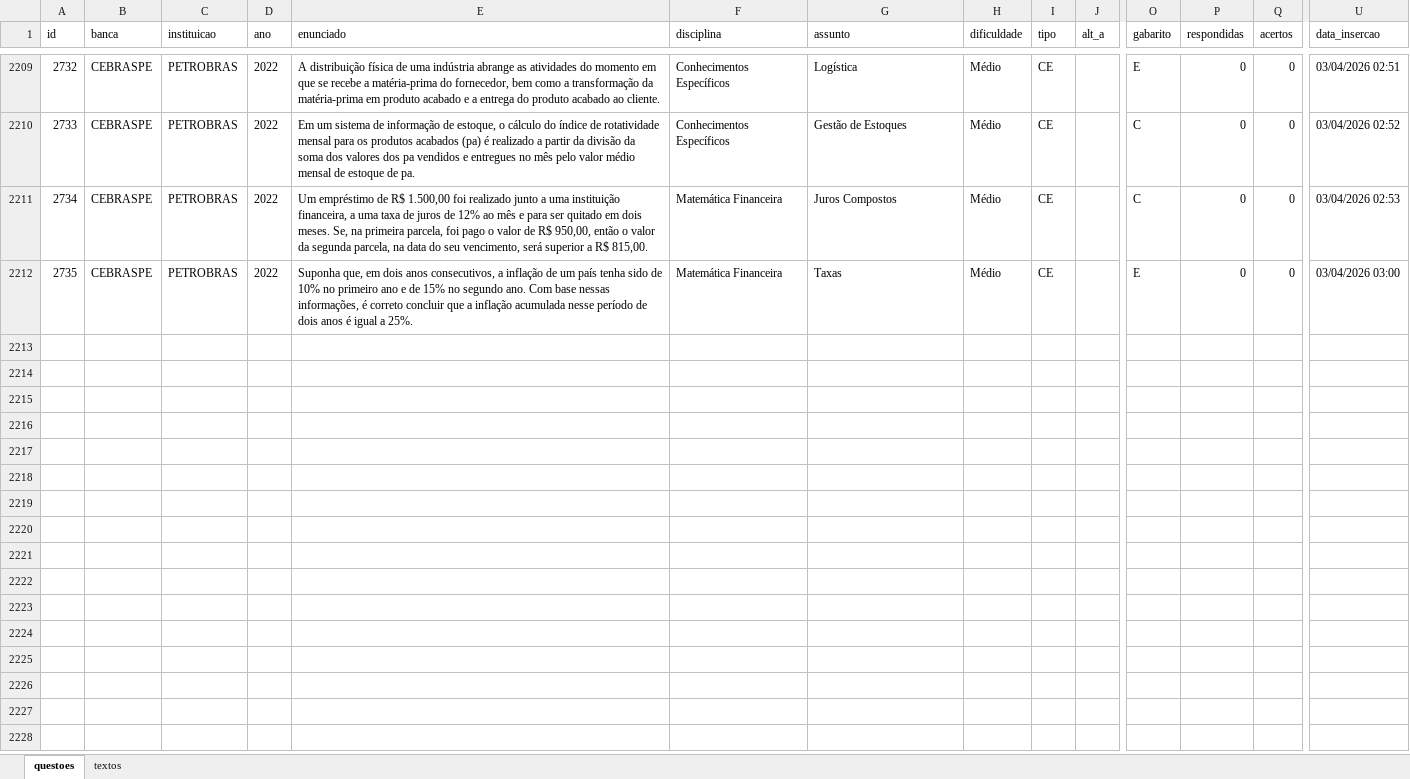
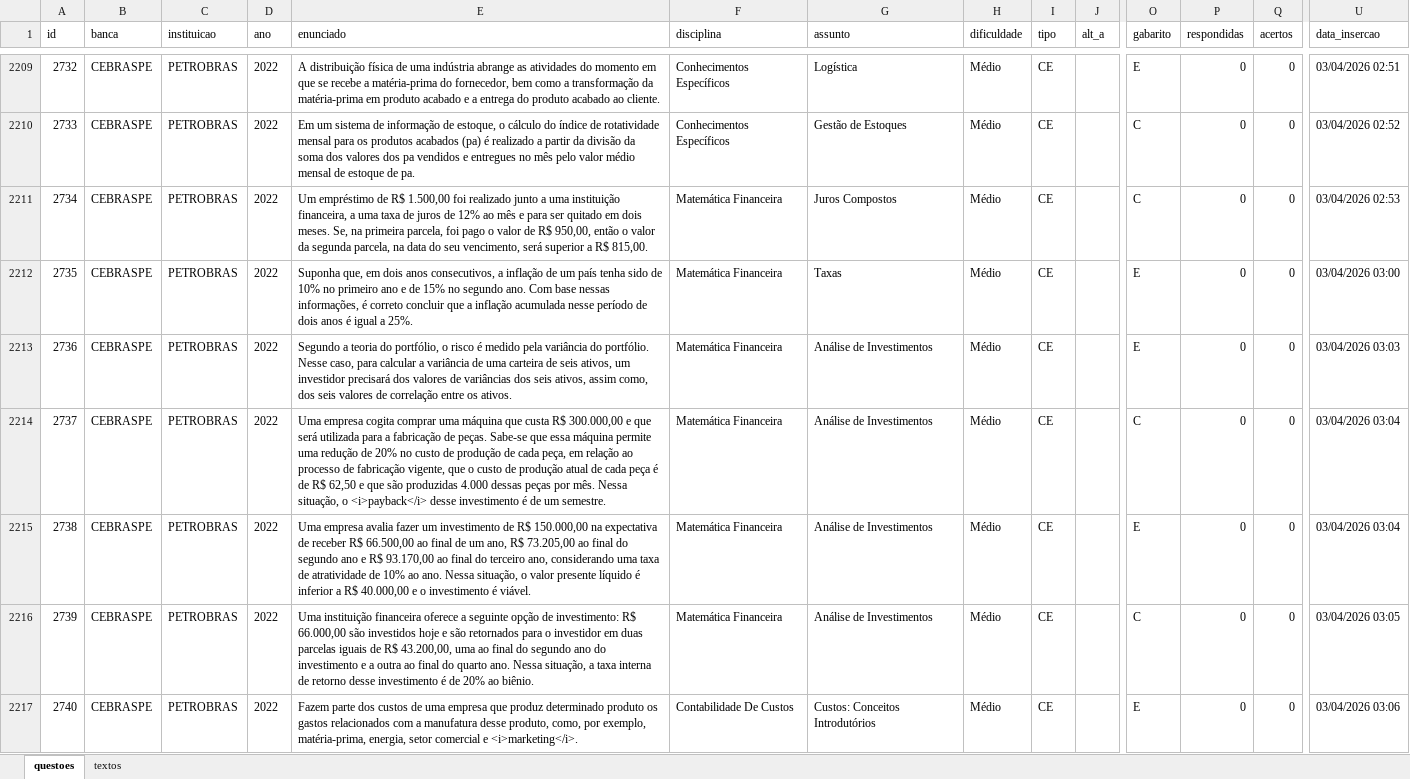
Before and after one commit to Lucas-Oliveira-wd/simulado, an Excel workbook: banco_de_dados/questoes_concurso.xlsx, sheet questoes, drawn as a sheet; only a part is shown, gaps mark what is left out; values as stored, in another font and other column widths than the file's, no borders; rows hold the shown columns only; the diff covers the shown part only; the diff names each change by its address in the sheet, - before the commit and + after, or states it on an @@ line.

Commit message:
:up: questões da petro 2022 sendo salvas - 81

```diff
--- a/banco_de_dados/questoes_concurso.xlsx (sheet questoes)
+++ b/banco_de_dados/questoes_concurso.xlsx (sheet questoes)
+row 2213: 2736 | CEBRASPE | PETROBRAS | 2022 | Segundo a teoria do portfólio, o risco é medido pela variância do portfólio. Nesse caso, para calcular a variância de uma carteira de seis ativos, um investidor precisará dos valores de variâncias dos seis ativos, assim como, dos seis valores de correlação entre os ativos. | Matemática Financeira | Análise de Investimentos | Médio | CE |  | E | 0 | 0 | 03/04/2026 03:03
+row 2214: 2737 | CEBRASPE | PETROBRAS | 2022 | Uma empresa cogita comprar uma máquina que custa R$ 300.000,00 e que será utilizada para a fabricação de peças. Sabe-se que essa máquina permite uma redução de 20% no custo de produção de cada peça, em relação ao processo de fabricação vigente, que o custo de produção atual de cada peça é de R$ 62,50 e que são produzidas 4.000 dessas peças por mês. Nessa situação, o <i>payback</i> desse investimento é de um semestre. | Matemática Financeira | Análise de Investimentos | Médio | CE |  | C | 0 | 0 | 03/04/2026 03:04
+row 2215: 2738 | CEBRASPE | PETROBRAS | 2022 | Uma empresa avalia fazer um investimento de R$ 150.000,00 na expectativa de receber R$ 66.500,00 ao final de um ano, R$ 73.205,00 ao final do segundo ano e R$ 93.170,00 ao final do terceiro ano, considerando uma taxa de atratividade de 10% ao ano. Nessa situação, o valor presente líquido é inferior a R$ 40.000,00 e o investimento é viável. | Matemática Financeira | Análise de Investimentos | Médio | CE |  | E | 0 | 0 | 03/04/2026 03:04
+row 2216: 2739 | CEBRASPE | PETROBRAS | 2022 | Uma instituição financeira oferece a seguinte opção de investimento: R$ 66.000,00 são investidos hoje e são retornados para o investidor em duas parcelas iguais de R$ 43.200,00, uma ao final do segundo ano do investimento e a outra ao final do quarto ano. Nessa situação, a taxa interna de retorno desse investimento é de 20% ao biênio. | Matemática Financeira | Análise de Investimentos | Médio | CE |  | C | 0 | 0 | 03/04/2026 03:05
+row 2217: 2740 | CEBRASPE | PETROBRAS | 2022 | Fazem parte dos custos de uma empresa que produz determinado produto os gastos relacionados com a manufatura desse produto, como, por exemplo, matéria-prima, energia, setor comercial e <i>marketing</i>. | Contabilidade De Custos | Custos: Conceitos Introdutórios | Médio | CE |  | E | 0 | 0 | 03/04/2026 03:06
```
Also changed, not shown: 5 added rows elsewhere in this sheet.
